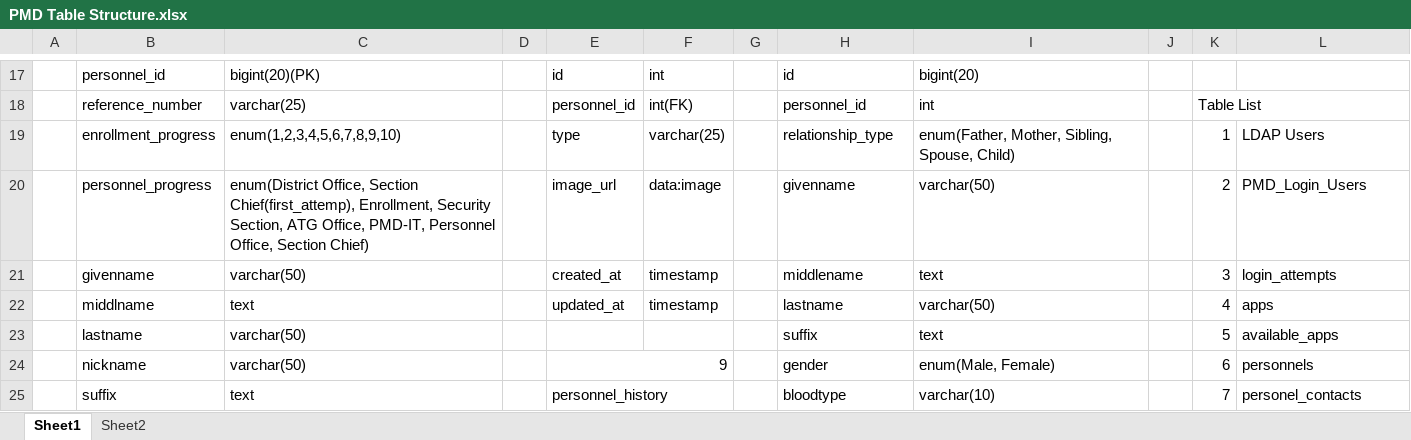
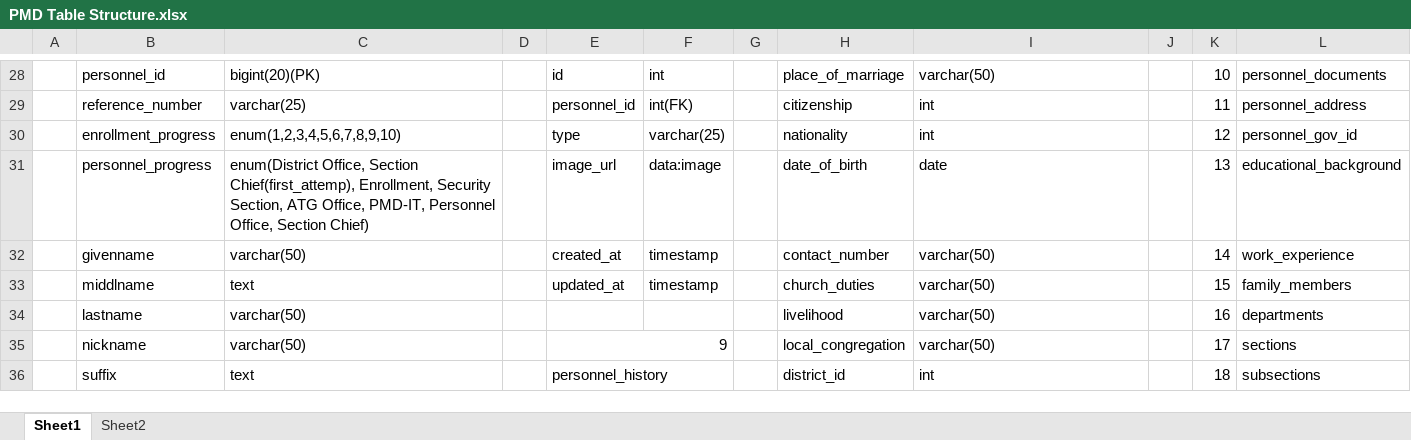
Before and after one commit to felixparejapmdit/inc_dashboard, an Excel workbook: documentation/PMD Table Structure.xlsx, sheet Sheet1, drawn as a sheet; only a part is shown, gaps mark what is left out; values as stored, in another font and other column widths than the file's, no cell formats; removed rows and columns are numbered as before the commit, all else as after; the diff covers the shown part only; the diff names each change by its address in the sheet, - before the commit and + after, or states it on an @@ line.

```diff
--- a/documentation/PMD Table Structure.xlsx (sheet Sheet1)
+++ b/documentation/PMD Table Structure.xlsx (sheet Sheet1)
-H28: id
+H28: place_of_marriage
-I28: bigint(20)
+I28: varchar(50)
-K28: (empty)
+K28: 10
-L28: (empty)
+L28: personnel_documents
-H29: personnel_id
+H29: citizenship
-K29: Table List
+K29: 11
-K18:L18 merged
-L29: (empty)
+L29: personnel_address
-H30: relationship_type
+H30: nationality
-I30: enum(Father, Mother, Sibling, Spouse, Child)
+I30: int
-K30: 1
+K30: 12
-L30: LDAP Users
+L30: personnel_gov_id
-H31: givenname
+H31: date_of_birth
-I31: varchar(50)
+I31: date
-K31: 2
+K31: 13
-L31: PMD_Login_Users
+L31: educational_background
-H32: middlename
+H32: contact_number
-I32: text
+I32: varchar(50)
-K32: 3
+K32: 14
-L32: login_attempts
+L32: work_experience
-H33: lastname
+H33: church_duties
-K33: 4
+K33: 15
-L33: apps
+L33: family_members
-row 23:  | lastname | varchar(50) |  |  |  |  | suffix | text |  | 5 | available_apps
-row 24:  | nickname | varchar(50) |  | 9 |  |  | gender | enum(Male, Female) |  | 6 | personnels
-row 25:  | suffix | text |  | personnel_history |  |  | bloodtype | varchar(10) |  | 7 | personel_contacts
+row 34:  | lastname | varchar(50) |  |  |  |  | livelihood | varchar(50) |  | 16 | departments
+row 35:  | nickname | varchar(50) |  | 9 |  |  | local_congregation | varchar(50) |  | 17 | sections
+row 36:  | suffix | text |  | personnel_history |  |  | district_id | int |  | 18 | subsections
```
Also changed, not shown: 24 added rows, 24 removed rows, 170 edited cells and merged cells elsewhere in this sheet, cell formats, 11 other files.
